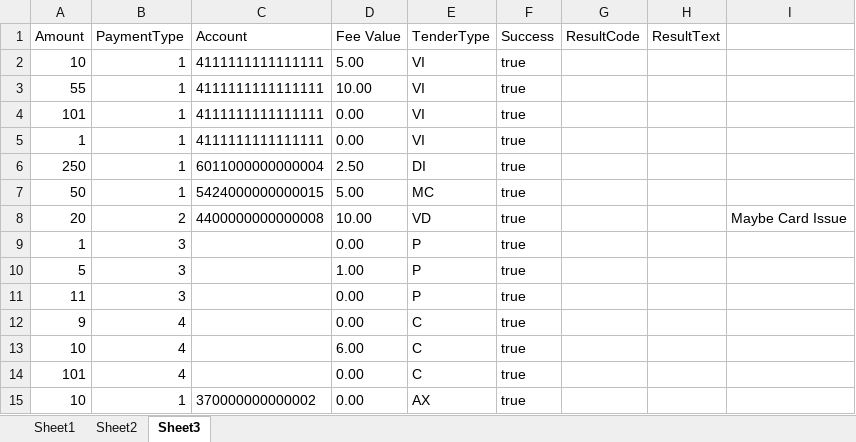
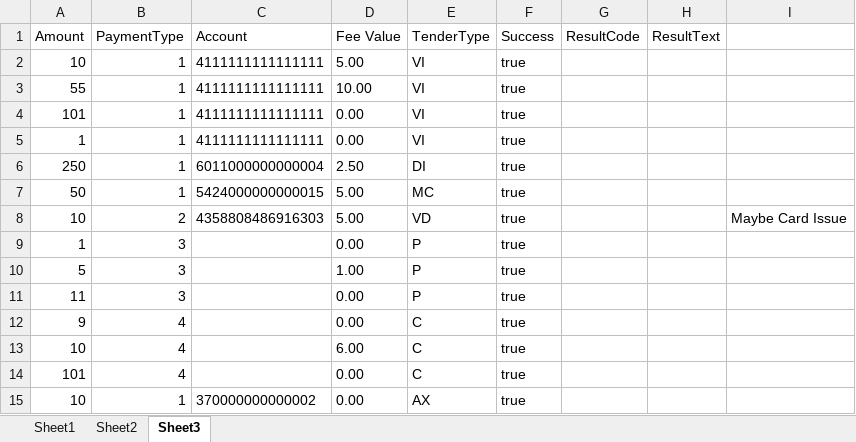
Before and after one commit to dcusend/SoapUITestData, an Excel workbook: FeeData.xlsx, sheet Sheet3, drawn as a sheet; values as stored, in another font and other column widths than the file's, no borders; the diff names each change by its address in the sheet, - before the commit and + after, or states it on an @@ line.

```diff
--- a/FeeData.xlsx (sheet Sheet3)
+++ b/FeeData.xlsx (sheet Sheet3)
-A8 (Amount): 20
+A8 (Amount): 10
-C8 (Account): 4400000000000008
+C8 (Account): 4358808486916303
-D8 (Fee Value): 10.00
+D8 (Fee Value): 5.00
```
Also changed, not shown: sheet Sheet2, sheet Sheet1, FeeDataAdvanced.xlsx, PaymentUsingWallet.xlsx, 3 other files.
